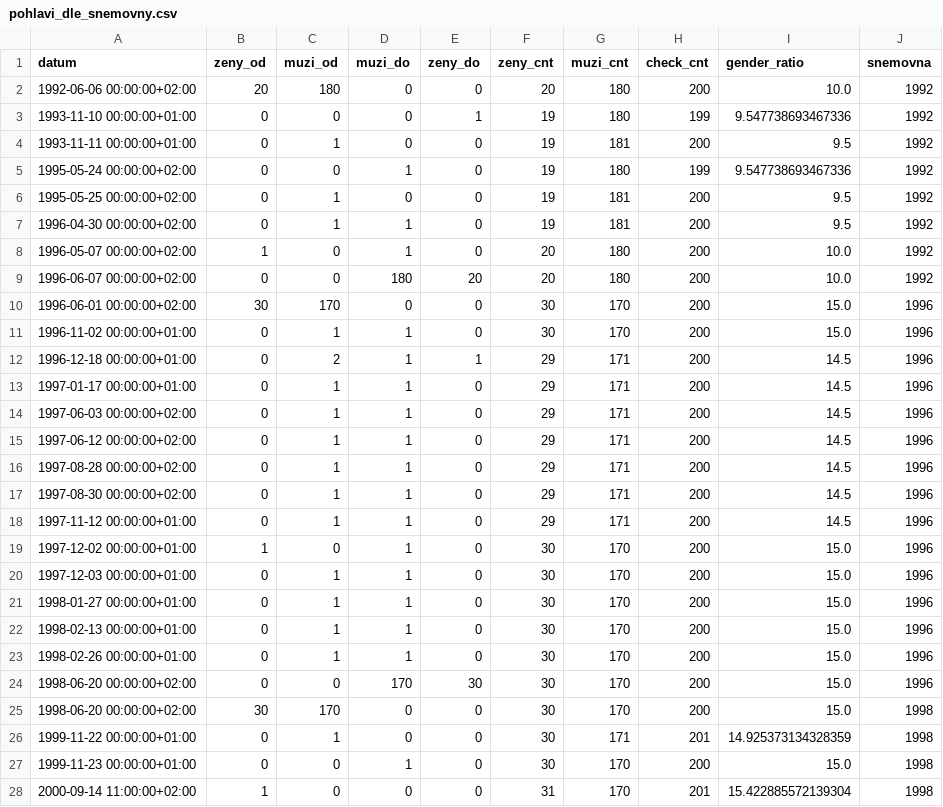
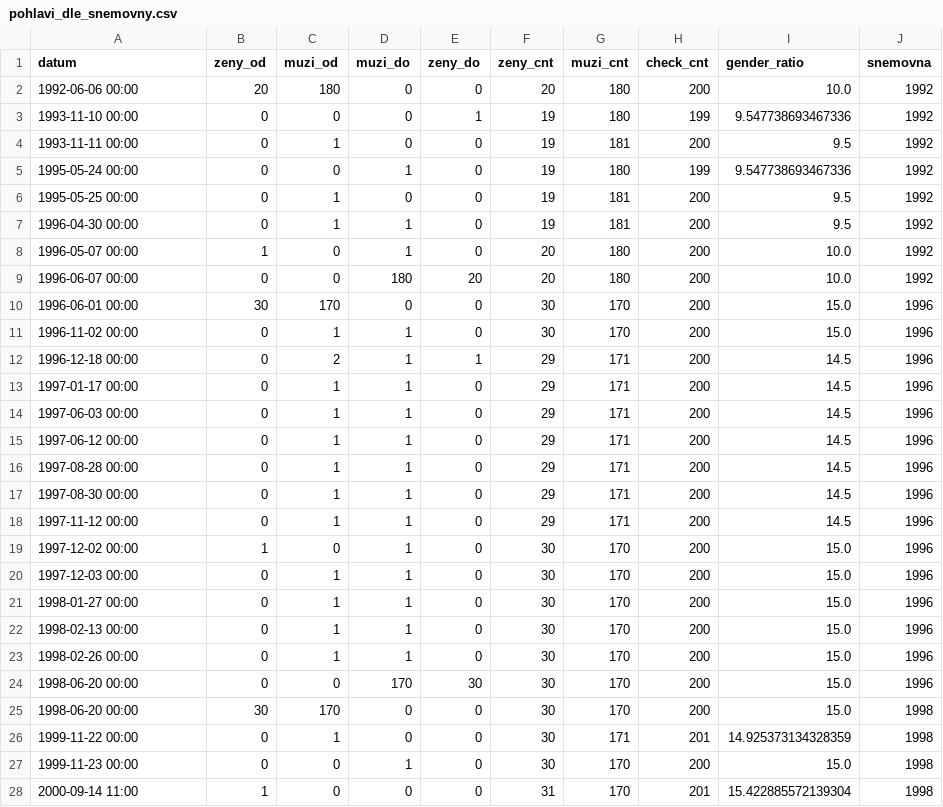
Before and after one commit to parlamentikon/parlamentikon, a CSV file: docs/data/pohlavi_dle_snemovny.csv, drawn as a sheet; only a part is shown; the diff covers the shown part only.

```diff
--- a/docs/data/pohlavi_dle_snemovny.csv
+++ b/docs/data/pohlavi_dle_snemovny.csv
@@ -1,28 +1,28 @@
 datum,zeny_od,muzi_od,muzi_do,zeny_do,zeny_cnt,muzi_cnt,check_cnt,gender_ratio,snemovna
-1992-06-06 00:00:00+02:00,20,180,0,0,20,180,200,10.0,1992
-1993-11-10 00:00:00+01:00,0,0,0,1,19,180,199,9.547738693467336,1992
-1993-11-11 00:00:00+01:00,0,1,0,0,19,181,200,9.5,1992
-1995-05-24 00:00:00+02:00,0,0,1,0,19,180,199,9.547738693467336,1992
-1995-05-25 00:00:00+02:00,0,1,0,0,19,181,200,9.5,1992
-1996-04-30 00:00:00+02:00,0,1,1,0,19,181,200,9.5,1992
-1996-05-07 00:00:00+02:00,1,0,1,0,20,180,200,10.0,1992
-1996-06-07 00:00:00+02:00,0,0,180,20,20,180,200,10.0,1992
-1996-06-01 00:00:00+02:00,30,170,0,0,30,170,200,15.0,1996
-1996-11-02 00:00:00+01:00,0,1,1,0,30,170,200,15.0,1996
-1996-12-18 00:00:00+01:00,0,2,1,1,29,171,200,14.5,1996
-1997-01-17 00:00:00+01:00,0,1,1,0,29,171,200,14.5,1996
-1997-06-03 00:00:00+02:00,0,1,1,0,29,171,200,14.5,1996
-1997-06-12 00:00:00+02:00,0,1,1,0,29,171,200,14.5,1996
-1997-08-28 00:00:00+02:00,0,1,1,0,29,171,200,14.5,1996
-1997-08-30 00:00:00+02:00,0,1,1,0,29,171,200,14.5,1996
-1997-11-12 00:00:00+01:00,0,1,1,0,29,171,200,14.5,1996
-1997-12-02 00:00:00+01:00,1,0,1,0,30,170,200,15.0,1996
-1997-12-03 00:00:00+01:00,0,1,1,0,30,170,200,15.0,1996
-1998-01-27 00:00:00+01:00,0,1,1,0,30,170,200,15.0,1996
-1998-02-13 00:00:00+01:00,0,1,1,0,30,170,200,15.0,1996
-1998-02-26 00:00:00+01:00,0,1,1,0,30,170,200,15.0,1996
-1998-06-20 00:00:00+02:00,0,0,170,30,30,170,200,15.0,1996
-1998-06-20 00:00:00+02:00,30,170,0,0,30,170,200,15.0,1998
-1999-11-22 00:00:00+01:00,0,1,0,0,30,171,201,14.925373134328359,1998
-1999-11-23 00:00:00+01:00,0,0,1,0,30,170,200,15.0,1998
-2000-09-14 11:00:00+02:00,1,0,0,0,31,170,201,15.422885572139304,1998
+1992-06-06 00:00,20,180,0,0,20,180,200,10.0,1992
+1993-11-10 00:00,0,0,0,1,19,180,199,9.547738693467336,1992
+1993-11-11 00:00,0,1,0,0,19,181,200,9.5,1992
+1995-05-24 00:00,0,0,1,0,19,180,199,9.547738693467336,1992
+1995-05-25 00:00,0,1,0,0,19,181,200,9.5,1992
+1996-04-30 00:00,0,1,1,0,19,181,200,9.5,1992
+1996-05-07 00:00,1,0,1,0,20,180,200,10.0,1992
+1996-06-07 00:00,0,0,180,20,20,180,200,10.0,1992
+1996-06-01 00:00,30,170,0,0,30,170,200,15.0,1996
+1996-11-02 00:00,0,1,1,0,30,170,200,15.0,1996
+1996-12-18 00:00,0,2,1,1,29,171,200,14.5,1996
+1997-01-17 00:00,0,1,1,0,29,171,200,14.5,1996
+1997-06-03 00:00,0,1,1,0,29,171,200,14.5,1996
+1997-06-12 00:00,0,1,1,0,29,171,200,14.5,1996
+1997-08-28 00:00,0,1,1,0,29,171,200,14.5,1996
+1997-08-30 00:00,0,1,1,0,29,171,200,14.5,1996
+1997-11-12 00:00,0,1,1,0,29,171,200,14.5,1996
+1997-12-02 00:00,1,0,1,0,30,170,200,15.0,1996
+1997-12-03 00:00,0,1,1,0,30,170,200,15.0,1996
+1998-01-27 00:00,0,1,1,0,30,170,200,15.0,1996
+1998-02-13 00:00,0,1,1,0,30,170,200,15.0,1996
+1998-02-26 00:00,0,1,1,0,30,170,200,15.0,1996
+1998-06-20 00:00,0,0,170,30,30,170,200,15.0,1996
+1998-06-20 00:00,30,170,0,0,30,170,200,15.0,1998
+1999-11-22 00:00,0,1,0,0,30,171,201,14.925373134328359,1998
+1999-11-23 00:00,0,0,1,0,30,170,200,15.0,1998
+2000-09-14 11:00,1,0,0,0,31,170,201,15.422885572139304,1998
```
Also changed, not shown: 104 edited cells elsewhere in this file, 1 other file.
